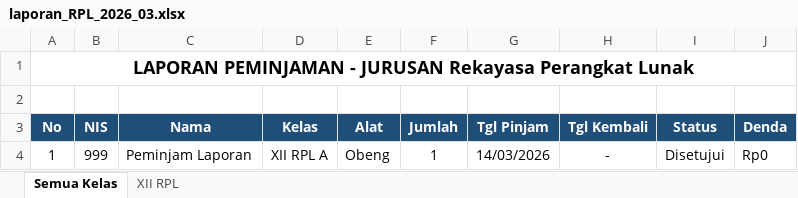
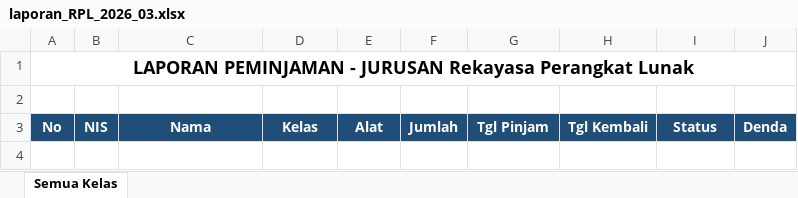
Before and after one commit to fathir578/equioment_loan_be, an Excel workbook: media/reports/RPL/laporan_RPL_2026_03.xlsx, sheet Semua Kelas, drawn as a sheet; values as stored, in another font and other column widths than the file's, no borders; the diff names each change by its address in the sheet, - before the commit and + after, or states it on an @@ line.

```diff
--- a/media/reports/RPL/laporan_RPL_2026_03.xlsx (sheet Semua Kelas)
+++ b/media/reports/RPL/laporan_RPL_2026_03.xlsx (sheet Semua Kelas)
-sheet tab: XII RPL
-row 4: 1 | 999 | Peminjam Laporan | XII RPL A | Obeng | 1 | 14/03/2026 | - | Disetujui | Rp0
```
Also changed, not shown: 3 other files.
